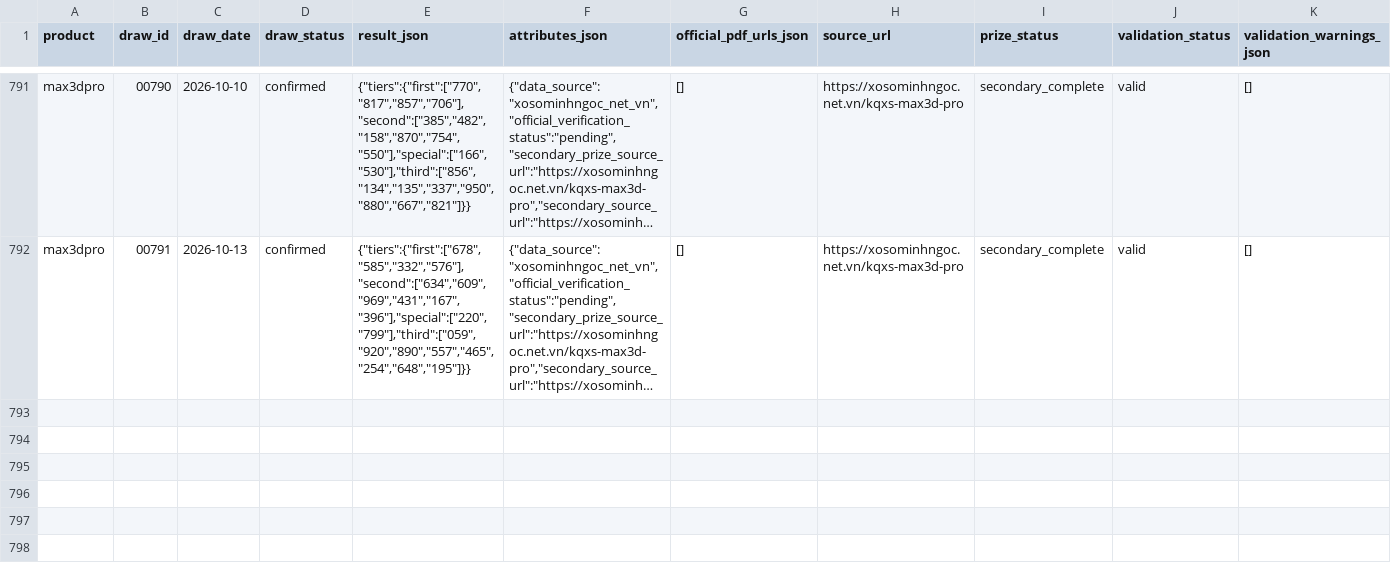
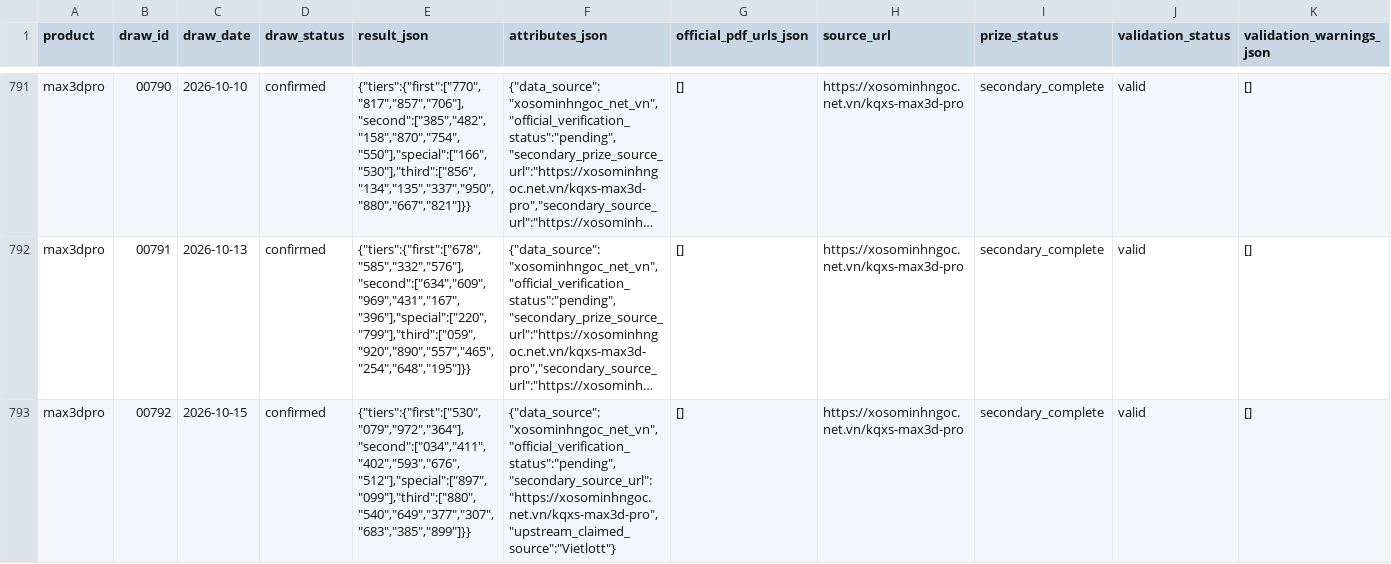
Before and after one commit to NhanAZ-Data/vietlott-research, a CSV file: datasets/draws/max3dpro/all.csv, drawn as a sheet; only a part is shown, gaps mark what is left out; long unchanged cells end in …; rows hold the shown columns only; the diff names each change by its address in the sheet, - before the commit and + after, or states it on an @@ line.

```diff
--- a/datasets/draws/max3dpro/all.csv
+++ b/datasets/draws/max3dpro/all.csv
+row 793: max3dpro | 00792 | 2026-10-15 | confirmed | {"tiers":{"first":["530","079","972","364"],"second":["034","411","402","593","676","512"],"special":["897","099"],"third":["880","540","649","377","307","683","385","899"]}} | {"data_source":"xosominhngoc_net_vn","official_verification_status":"pending","secondary_source_url":"https://xosominhngoc.net.vn/kqxs-max3d-pro","upstream_claimed_source":"Vietlott"} | [] | https://xosominhngoc.net.vn/kqxs-max3d-pro | secondary_complete | valid | []
```
Also changed, not shown: datasets/draws/lotto535/all.csv, datasets/draws/power655/all.csv, 8 other files.
